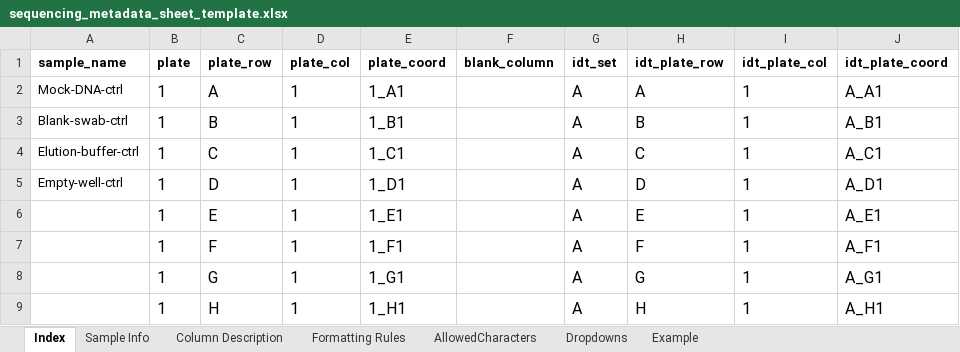
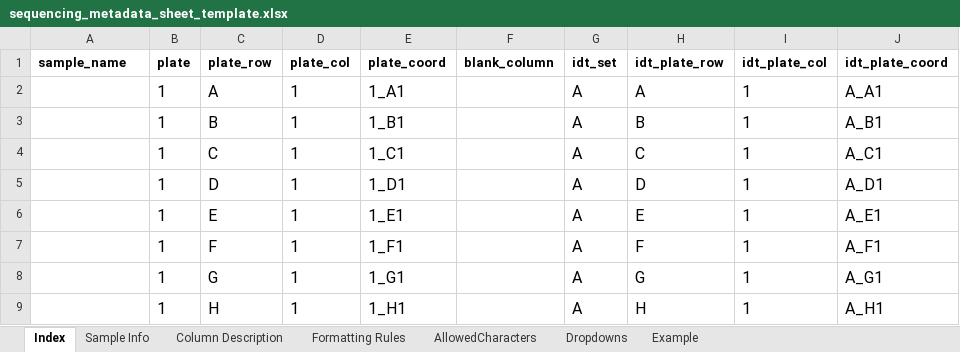
Before and after one commit to PHL-2/RmdTemplates, an Excel workbook: inst/rmarkdown/templates/covid_dragen_bs/skeleton/metadata/munge/sequencing_metadata_sheet_template.xlsx, sheet Index, drawn as a sheet; only a part is shown; values as stored, in another font and other column widths than the file's, no borders; conditional formats not drawn; the diff names each change by its address in the sheet, - before the commit and + after, or states it on an @@ line.

```diff
--- a/inst/rmarkdown/templates/covid_dragen_bs/skeleton/metadata/munge/sequencing_metadata_sheet_template.xlsx (sheet Index)
+++ b/inst/rmarkdown/templates/covid_dragen_bs/skeleton/metadata/munge/sequencing_metadata_sheet_template.xlsx (sheet Index)
-A2 (sample_name): Mock-DNA-ctrl
+A2 (sample_name): (empty)
-A3 (sample_name): Blank-swab-ctrl
+A3 (sample_name): (empty)
-A4 (sample_name): Elution-buffer-ctrl
+A4 (sample_name): (empty)
-A5 (sample_name): Empty-well-ctrl
+A5 (sample_name): (empty)
```
Also changed, not shown: sheet Dropdowns, sheet Sample Info, 3 other files.
